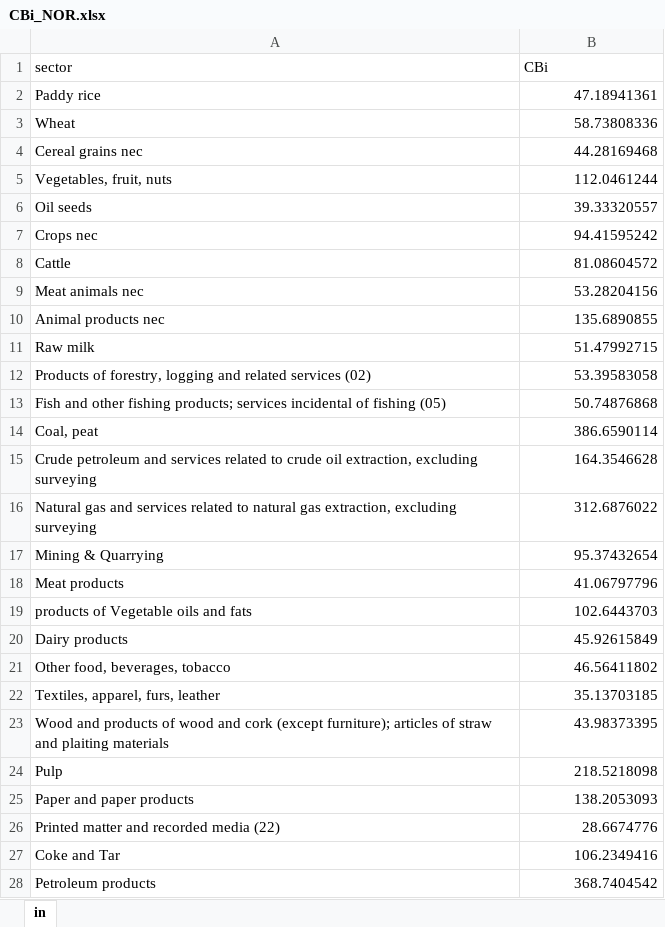
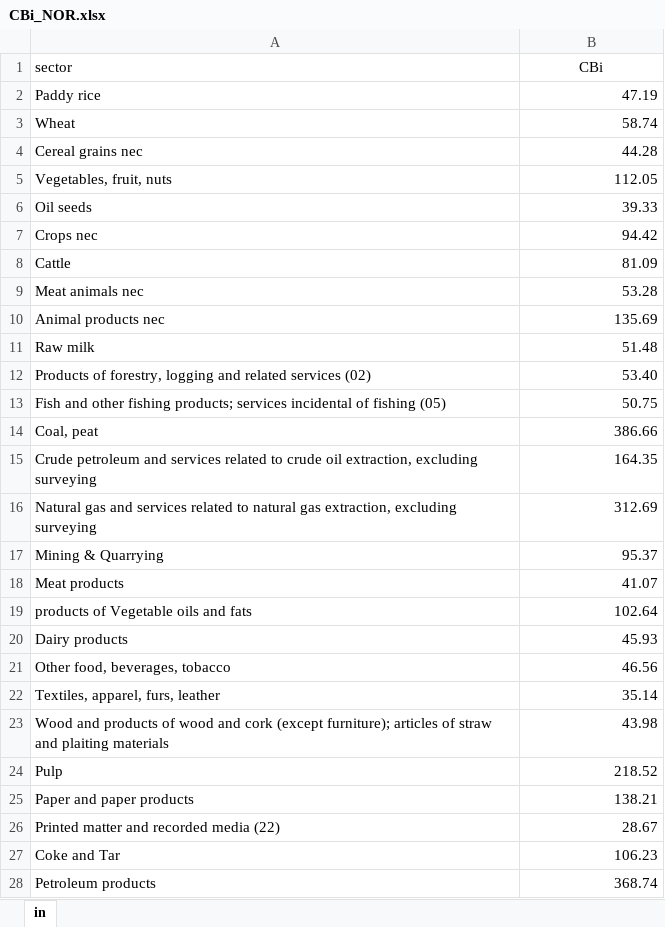
Before and after one commit to bertineram/TEP4222_Project, an Excel workbook: Data/CBi_NOR.xlsx, sheet in, drawn as a sheet; only a part is shown; values as stored, in another font and other column widths than the file's, no borders; the diff covers the shown part only; the diff names each change by its address in the sheet, - before the commit and + after, or states it on an @@ line.

```diff
--- a/Data/CBi_NOR.xlsx (sheet in)
+++ b/Data/CBi_NOR.xlsx (sheet in)
-B1 alignment: left
+B1 alignment: center
-B2 (CBi): 47.18941361
+B2 (CBi): 47.19
-B3 (CBi): 58.73808336
+B3 (CBi): 58.74
-B4 (CBi): 44.28169468
+B4 (CBi): 44.28
-B5 (CBi): 112.0461244
+B5 (CBi): 112.05
-B6 (CBi): 39.33320557
+B6 (CBi): 39.33
-B7 (CBi): 94.41595242
+B7 (CBi): 94.42
-B8 (CBi): 81.08604572
+B8 (CBi): 81.09
-B9 (CBi): 53.28204156
+B9 (CBi): 53.28
-B10 (CBi): 135.6890855
+B10 (CBi): 135.69
-B11 (CBi): 51.47992715
+B11 (CBi): 51.48
-B12 (CBi): 53.39583058
+B12 (CBi): 53.40
-B13 (CBi): 50.74876868
+B13 (CBi): 50.75
-B14 (CBi): 386.6590114
+B14 (CBi): 386.66
-B15 (CBi): 164.3546628
+B15 (CBi): 164.35
-B16 (CBi): 312.6876022
+B16 (CBi): 312.69
-B17 (CBi): 95.37432654
+B17 (CBi): 95.37
-B18 (CBi): 41.06797796
+B18 (CBi): 41.07
-B19 (CBi): 102.6443703
+B19 (CBi): 102.64
-B20 (CBi): 45.92615849
+B20 (CBi): 45.93
-B21 (CBi): 46.56411802
+B21 (CBi): 46.56
-B22 (CBi): 35.13703185
+B22 (CBi): 35.14
-B23 (CBi): 43.98373395
+B23 (CBi): 43.98
-B24 (CBi): 218.5218098
+B24 (CBi): 218.52
-B25 (CBi): 138.2053093
+B25 (CBi): 138.21
-B26 (CBi): 28.6674776
+B26 (CBi): 28.67
-B27 (CBi): 106.2349416
+B27 (CBi): 106.23
-B28 (CBi): 368.7404542
+B28 (CBi): 368.74
```
Also changed, not shown: 65 edited cells elsewhere in this sheet, Test_sheet.xlsx, 1 other file.
